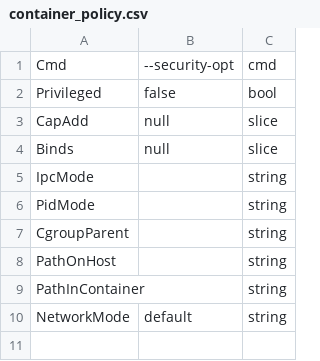
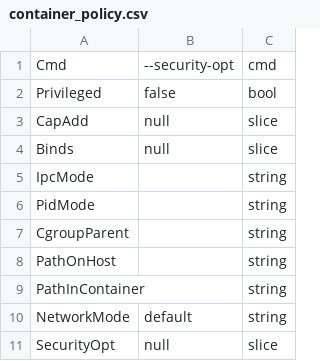
Before and after one commit to I-Am-Roman/docker-auth-plugin, a CSV file: policy/container policy/container_policy.csv, drawn as a sheet; the diff names each change by its address in the sheet, - before the commit and + after, or states it on an @@ line.

Commit message:
Update container policy 1.0.0

```diff
--- a/policy/container policy/container_policy.csv
+++ b/policy/container policy/container_policy.csv
+row 11: SecurityOpt | null | slice
```
